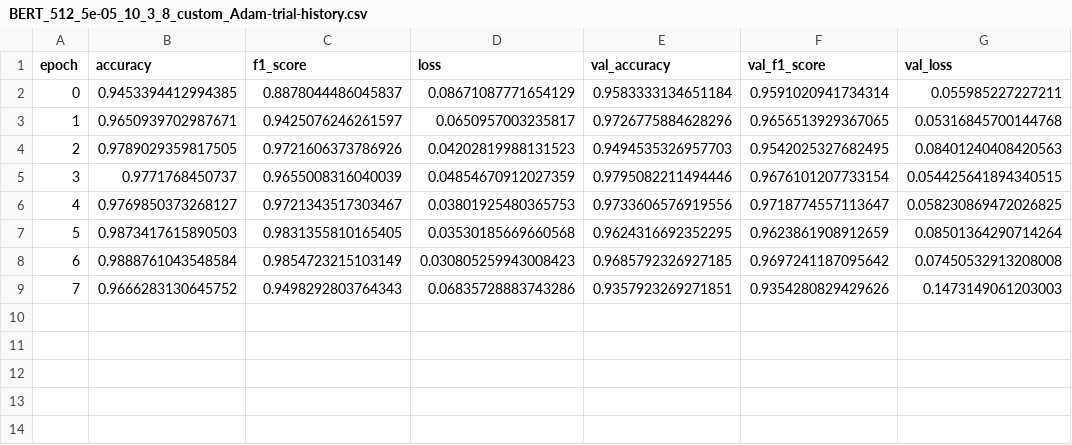
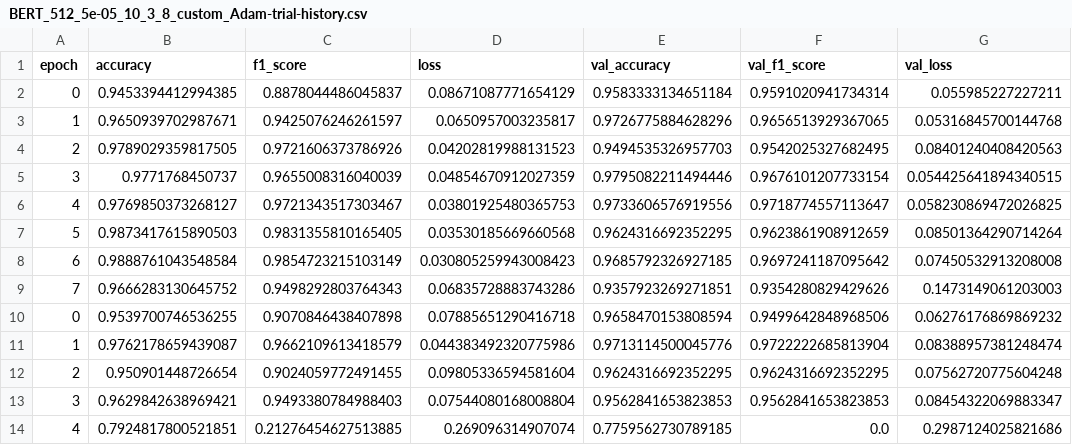
Before and after one commit to miaoyinchan/lfd_final_project, a CSV file: experiments/LM/Logs/BERT_512_5e-05_10_3_8_custom_Adam-trial-history.csv, drawn as a sheet.

```diff
--- a/experiments/LM/Logs/BERT_512_5e-05_10_3_8_custom_Adam-trial-history.csv
+++ b/experiments/LM/Logs/BERT_512_5e-05_10_3_8_custom_Adam-trial-history.csv
@@ -9 +9,6 @@ epoch,accuracy,f1_score,loss,val_accuracy,val_f1_score,val_loss
 7,0.9666283130645752,0.9498292803764343,0.06835728883743286,0.9357923269271851,0.9354280829429626,0.1473149061203003
+0,0.9539700746536255,0.9070846438407898,0.07885651290416718,0.9658470153808594,0.9499642848968506,0.06276176869869232
+1,0.9762178659439087,0.9662109613418579,0.044383492320775986,0.9713114500045776,0.9722222685813904,0.08388957381248474
+2,0.950901448726654,0.9024059772491455,0.09805336594581604,0.9624316692352295,0.9624316692352295,0.07562720775604248
+3,0.9629842638969421,0.9493380784988403,0.07544080168008804,0.9562841653823853,0.9562841653823853,0.08454322069883347
+4,0.7924817800521851,0.21276454627513885,0.269096314907074,0.7759562730789185,0.0,0.2987124025821686
```
Also changed, not shown: experiments/LM/Output/results.csv, 16 other files.
